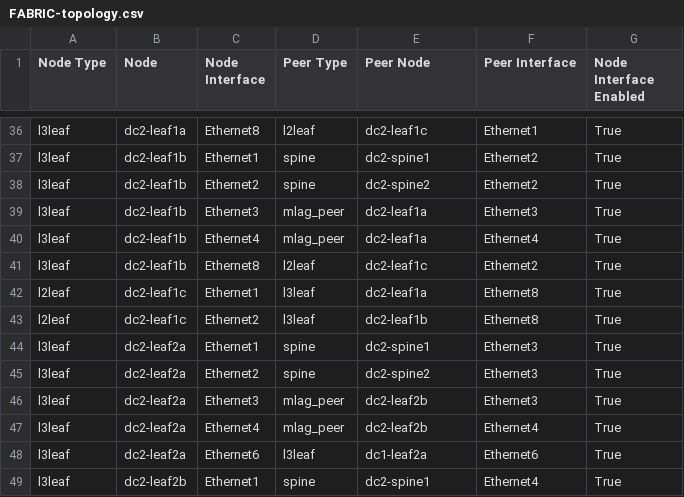
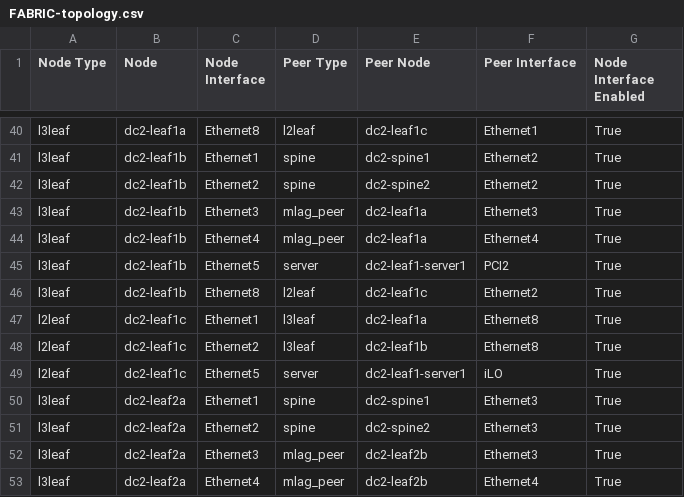
Before and after one commit to ankudinov/dual-dc-with-gateways, a CSV file: dual-dc-l3ls/documentation/fabric/FABRIC-topology.csv, drawn as a sheet; only a part is shown, gaps mark what is left out; the shorter side is filled out with more unchanged rows; the diff covers the shown part only; the diff names each change by its address in the sheet, - before the commit and + after, or states it on an @@ line.

```diff
--- a/dual-dc-l3ls/documentation/fabric/FABRIC-topology.csv
+++ b/dual-dc-l3ls/documentation/fabric/FABRIC-topology.csv
+row 45: l3leaf | dc2-leaf1b | Ethernet5 | server | dc2-leaf1-server1 | PCI2 | True
+row 49: l2leaf | dc2-leaf1c | Ethernet5 | server | dc2-leaf1-server1 | iLO | True
```
Also changed, not shown: 6 added rows elsewhere in this file, 27 other files.
